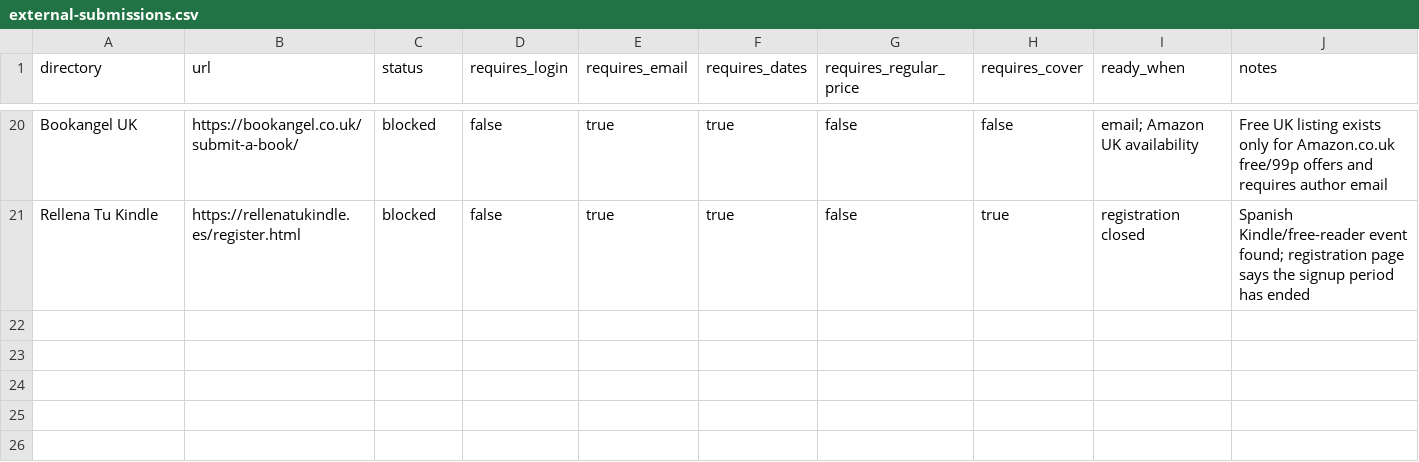
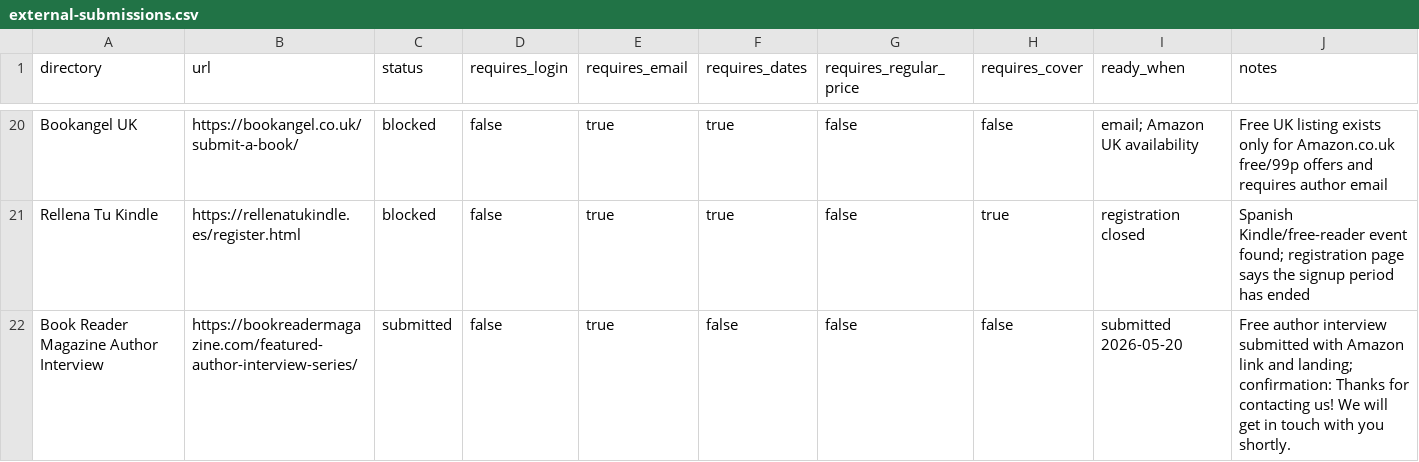
Before and after one commit to arisnachy/la-novena-raiz-gratis, a CSV file: external-submissions.csv, drawn as a sheet; only a part is shown, gaps mark what is left out.

Commit message:
Add Book Reader Magazine interview evidence

```diff
--- a/external-submissions.csv
+++ b/external-submissions.csv
@@ -21 +21,2 @@ Bookangel UK,https://bookangel.co.uk/submit-a-book/,blocked,false,true,true,fals
 Rellena Tu Kindle,https://rellenatukindle.es/register.html,blocked,false,true,true,false,true,"registration closed","Spanish Kindle/free-reader event found; registration page says the signup period has ended"
+Book Reader Magazine Author Interview,https://bookreadermagazine.com/featured-author-interview-series/,submitted,false,true,false,false,false,"submitted 2026-05-20","Free author interview submitted with Amazon link and landing; confirmation: Thanks for contacting us! We will get in touch with you shortly."
```
Also changed, not shown: 2 other files.
